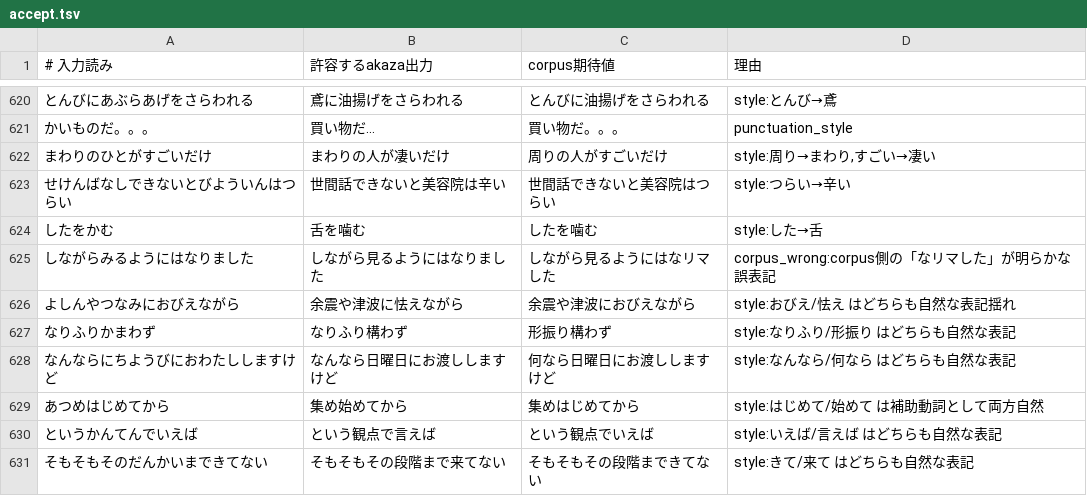
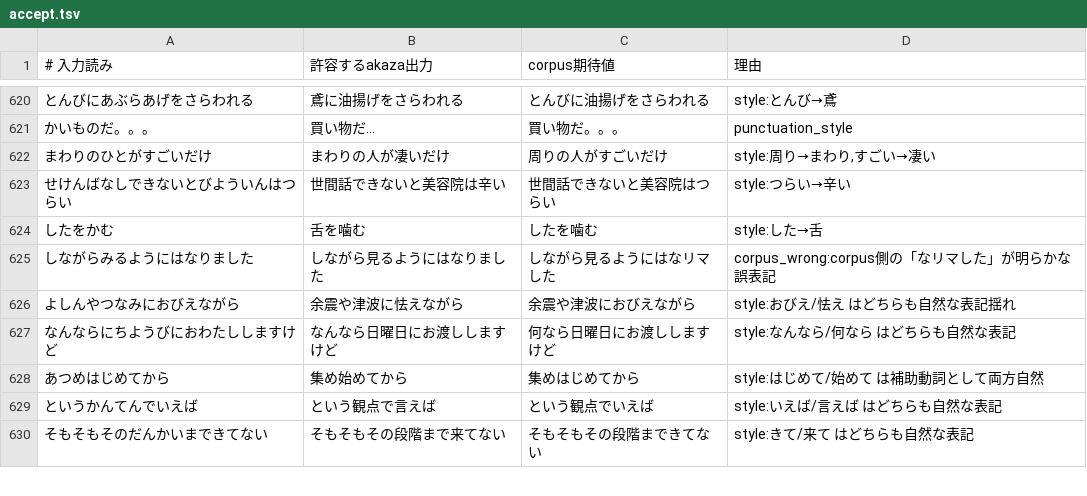
Before and after one commit to akaza-im/akaza-default-model, a TSV file: evaluate-filter/accept.tsv, drawn as a sheet; only a part is shown, gaps mark what is left out; the diff names each change by its address in the sheet, - before the commit and + after, or states it on an @@ line.

```diff
--- a/evaluate-filter/accept.tsv
+++ b/evaluate-filter/accept.tsv
-row 627: なりふりかまわず | なりふり構わず | 形振り構わず | style:なりふり/形振り はどちらも自然な表記
```
